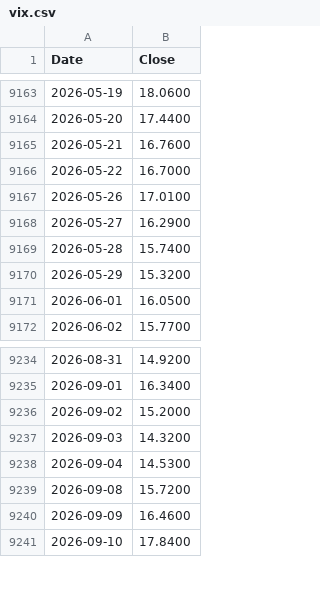
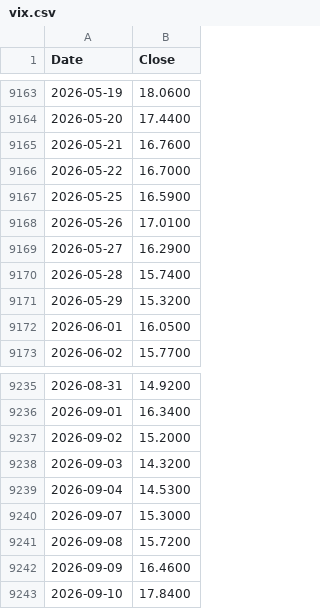
Before and after one commit to Deluxejob/BATS-CO, a CSV file: data/vix.csv, drawn as a sheet; only a part is shown, gaps mark what is left out.

Commit message:
chore: refresh market data 2026-11-14

```diff
--- a/data/vix.csv
+++ b/data/vix.csv
@@ -9166,2 +9166,3 @@ Date,Close
 2026-05-22,16.7000
+2026-05-25,16.5900
 2026-05-26,17.0100
@@ -9238,2 +9239,3 @@ Date,Close
 2026-09-04,14.5300
+2026-09-07,15.3000
 2026-09-08,15.7200
```
Also changed, not shown: data/ad_line_sp1500.csv, data/dxy.csv, 20 other files.
